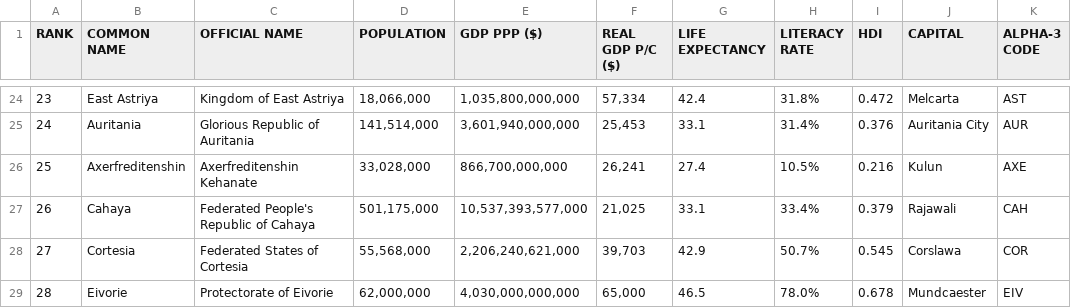
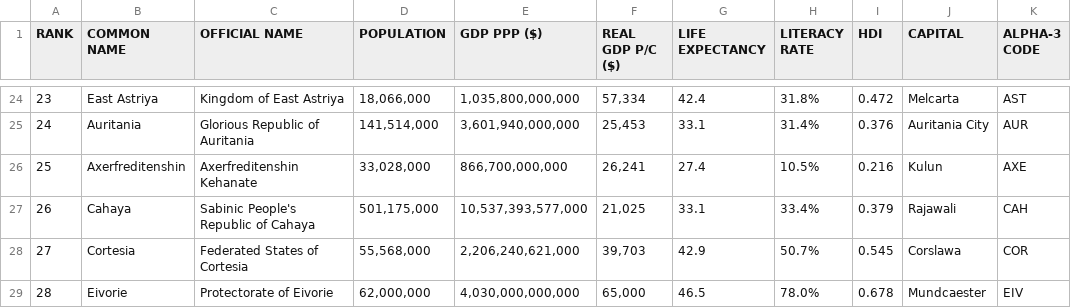
Before and after one commit to auroruse/avium-map, a TSV file: src/data/nations.tsv, drawn as a sheet; only a part is shown, gaps mark what is left out; the diff names each change by its address in the sheet, - before the commit and + after, or states it on an @@ line.

```diff
--- a/src/data/nations.tsv
+++ b/src/data/nations.tsv
-C27 (OFFICIAL NAME): Federated People's Republic of Cahaya
+C27 (OFFICIAL NAME): Sabinic People's Republic of Cahaya
```
Also changed, not shown: src/data/cities.tsv, src/data/coordinates.tsv, 1 other file.
